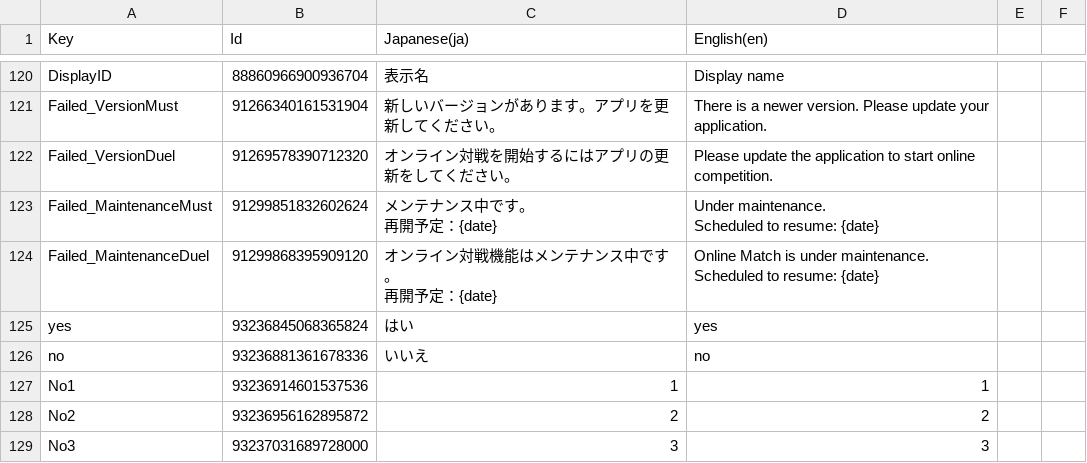
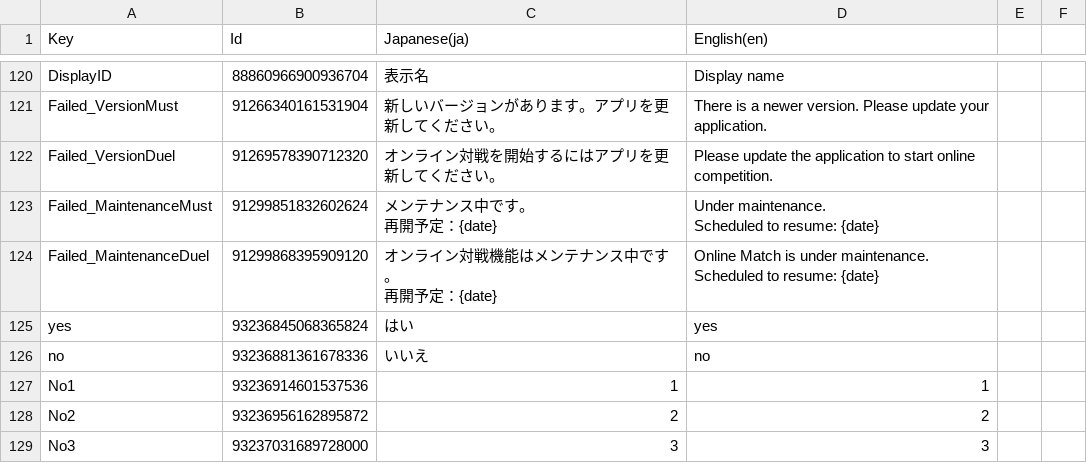
Before and after one commit to RyKishita/KoKoCoin, a CSV file: doc/Assets/Localization/Message.csv, drawn as a sheet; only a part is shown, gaps mark what is left out; the diff covers the shown part only; the diff names each change by its address in the sheet, - before the commit and + after, or states it on an @@ line.

```diff
--- a/doc/Assets/Localization/Message.csv
+++ b/doc/Assets/Localization/Message.csv
-C122 (Japanese(ja)): オンライン対戦を開始するにはアプリの更新をしてください。
+C122 (Japanese(ja)): オンライン対戦を開始するにはアプリを更新してください。
```
Also changed, not shown: 10 edited cells elsewhere in this file, doc/Assets/Localization/UI.csv, 9 other files.
